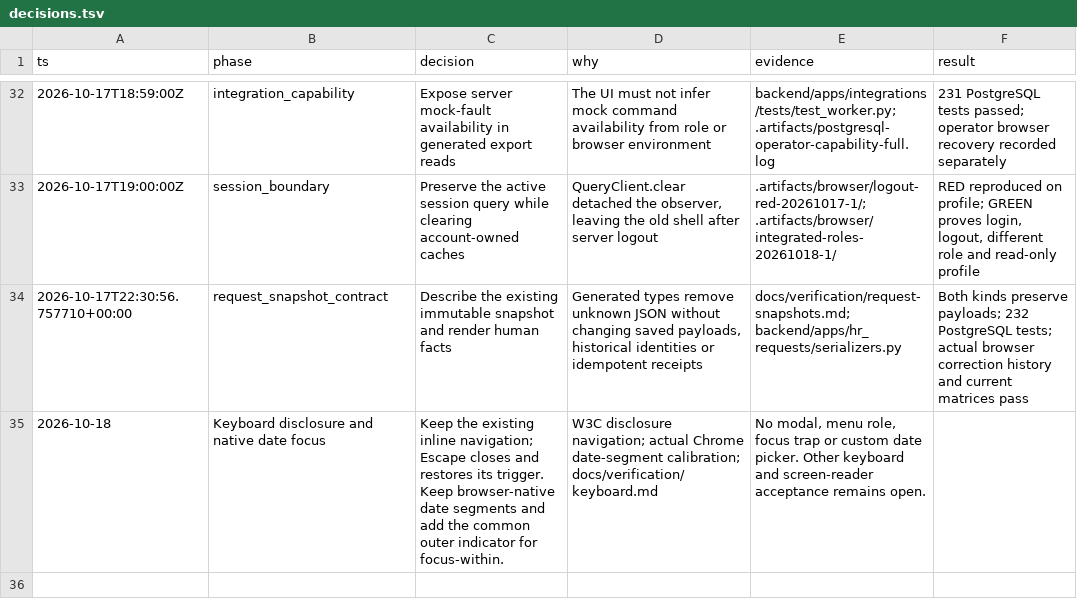
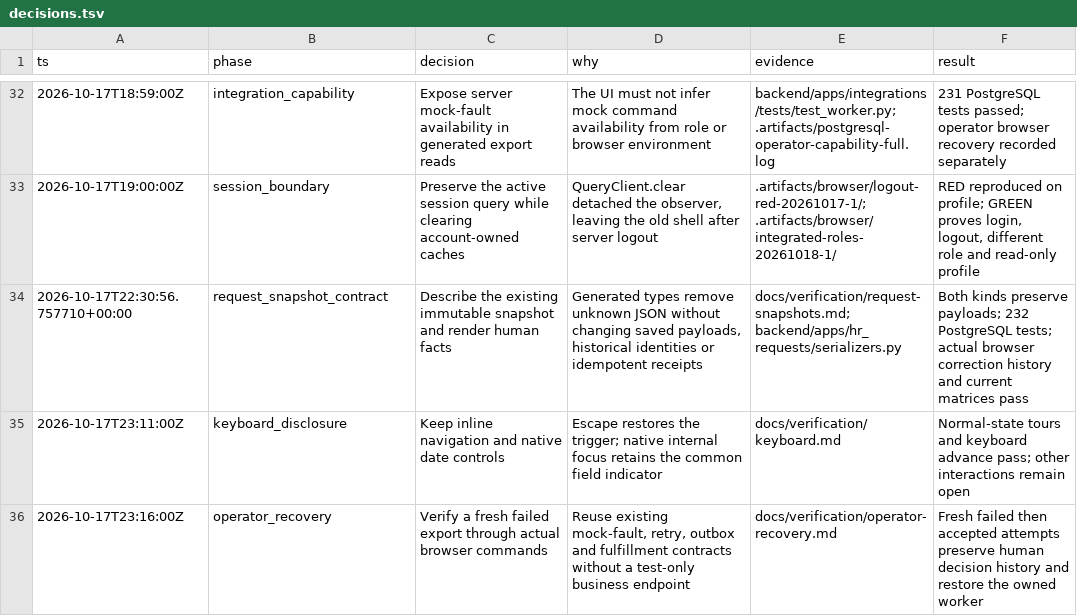
Before and after one commit to Yerlan110110/Jana, a TSV file: docs/architecture/decisions.tsv, drawn as a sheet; only a part is shown, gaps mark what is left out; removed rows and columns are numbered as before the commit, all else as after; the diff names each change by its address in the sheet, - before the commit and + after, or states it on an @@ line.

```diff
--- a/docs/architecture/decisions.tsv
+++ b/docs/architecture/decisions.tsv
-row 35: 2026-10-18 | Keyboard disclosure and native date focus | Keep the existing inline navigation; Escape closes and restores its trigger. Keep browser-native date segments and add the common outer indicator for focus-within. | W3C disclosure navigation; actual Chrome date-segment calibration; docs/verification/keyboard.md | No modal, menu role, focus trap or custom date picker. Other keyboard and screen-reader acceptance remains open.
+row 35: 2026-10-17T23:11:00Z | keyboard_disclosure | Keep inline navigation and native date controls | Escape restores the trigger; native internal focus retains the common field indicator | docs/verification/keyboard.md | Normal-state tours and keyboard advance pass; other interactions remain open
+row 36: 2026-10-17T23:16:00Z | operator_recovery | Verify a fresh failed export through actual browser commands | Reuse existing mock-fault, retry, outbox and fulfillment contracts without a test-only business endpoint | docs/verification/operator-recovery.md | Fresh failed then accepted attempts preserve human decision history and restore the owned worker
```
Also changed, not shown: docs/verification/continuation-coverage.csv, 6 other files.
